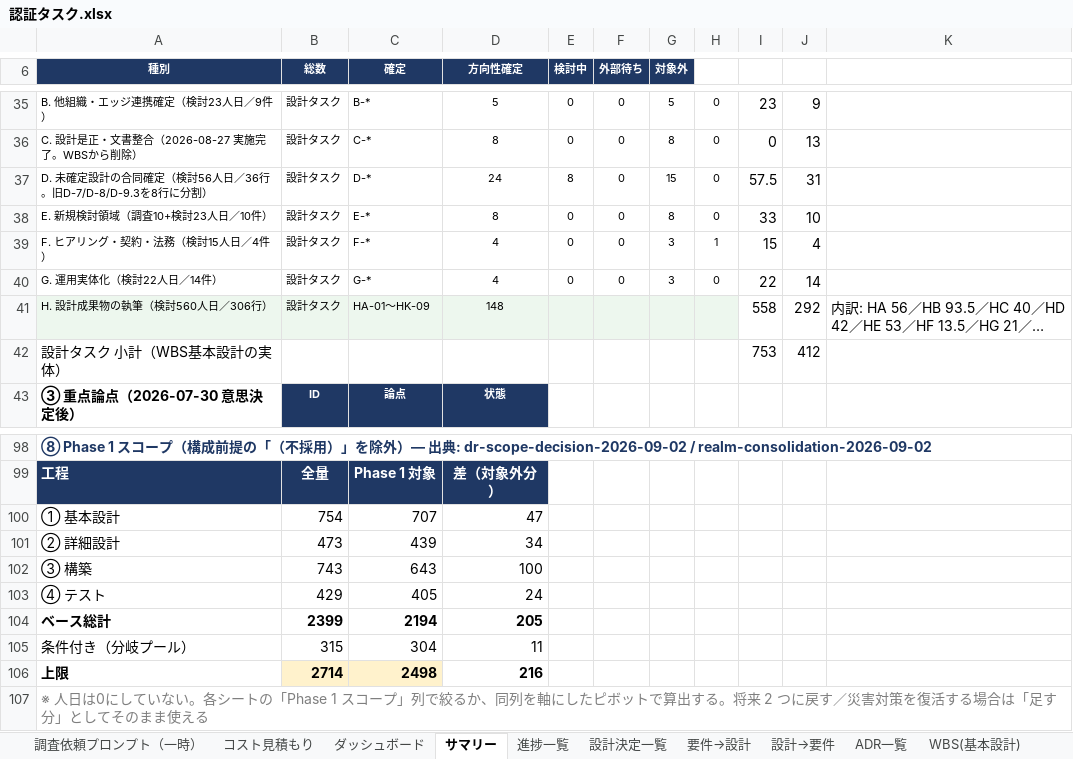
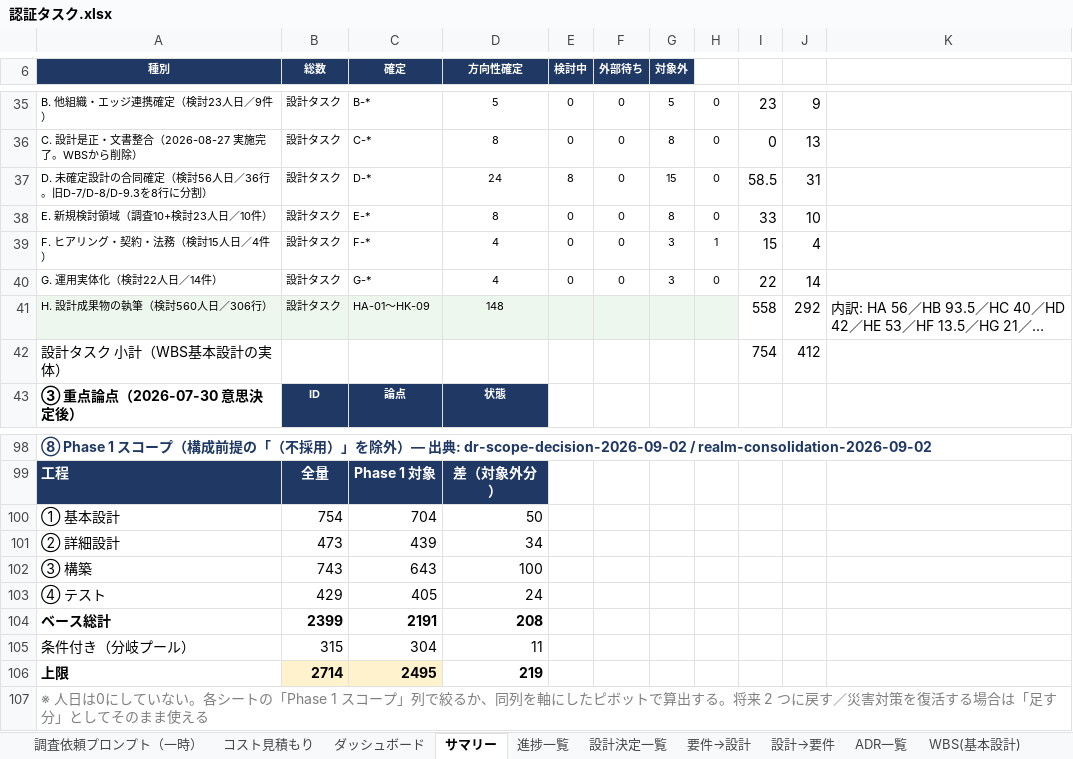
Before and after one commit to suepie/aws-atuh-poc, an Excel workbook: doc/excel/認証タスク.xlsx, sheet サマリー, drawn as a sheet; only a part is shown, gaps mark what is left out; long unchanged cells end in …; values as stored, in another font and other column widths than the file's, no borders; the diff names each change by its address in the sheet, - before the commit and + after, or states it on an @@ line.

```diff
--- a/doc/excel/認証タスク.xlsx (sheet サマリー)
+++ b/doc/excel/認証タスク.xlsx (sheet サマリー)
-I37: 57.5
+I37: 58.5
-I42: 753
+I42: 754
-C100 (確定): 707
+C100 (確定): 704
-D100 (方向性確定): 47
+D100 (方向性確定): 50
-C104 (確定): 2194
+C104 (確定): 2191
-D104 (方向性確定): 205
+D104 (方向性確定): 208
-C106 (確定): 2498
+C106 (確定): 2495
-D106 (方向性確定): 216
+D106 (方向性確定): 219
```
Also changed, not shown: sheet WBS(基本設計), sheet サマリ(機能・担当), sheet ダッシュボード, hidden cells.
